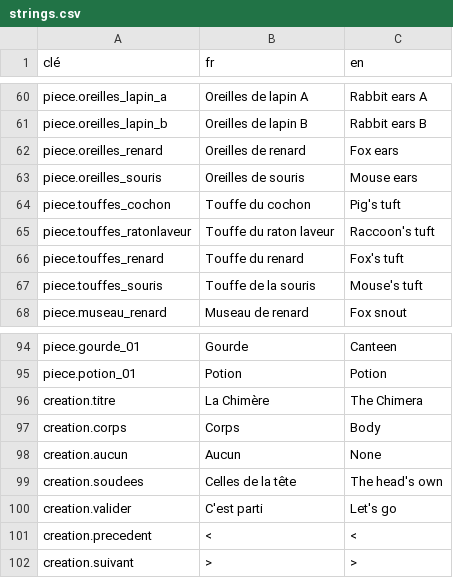
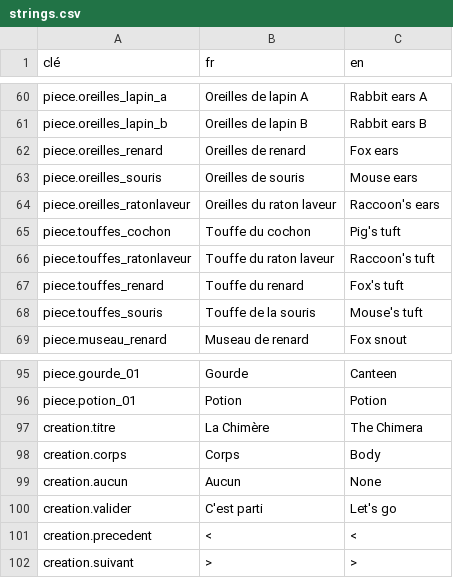
Before and after one commit to SNZMTO/DIciELa, a CSV file: Assets/Localization/strings.csv, drawn as a sheet; only a part is shown, gaps mark what is left out; removed rows and columns are numbered as before the commit, all else as after; the diff names each change by its address in the sheet, - before the commit and + after, or states it on an @@ line.

```diff
--- a/Assets/Localization/strings.csv
+++ b/Assets/Localization/strings.csv
+row 64: piece.oreilles_ratonlaveur | Oreilles du raton laveur | Raccoon's ears
-row 99: creation.soudees | Celles de la tête | The head's own
```
Also changed, not shown: 47 other files.
